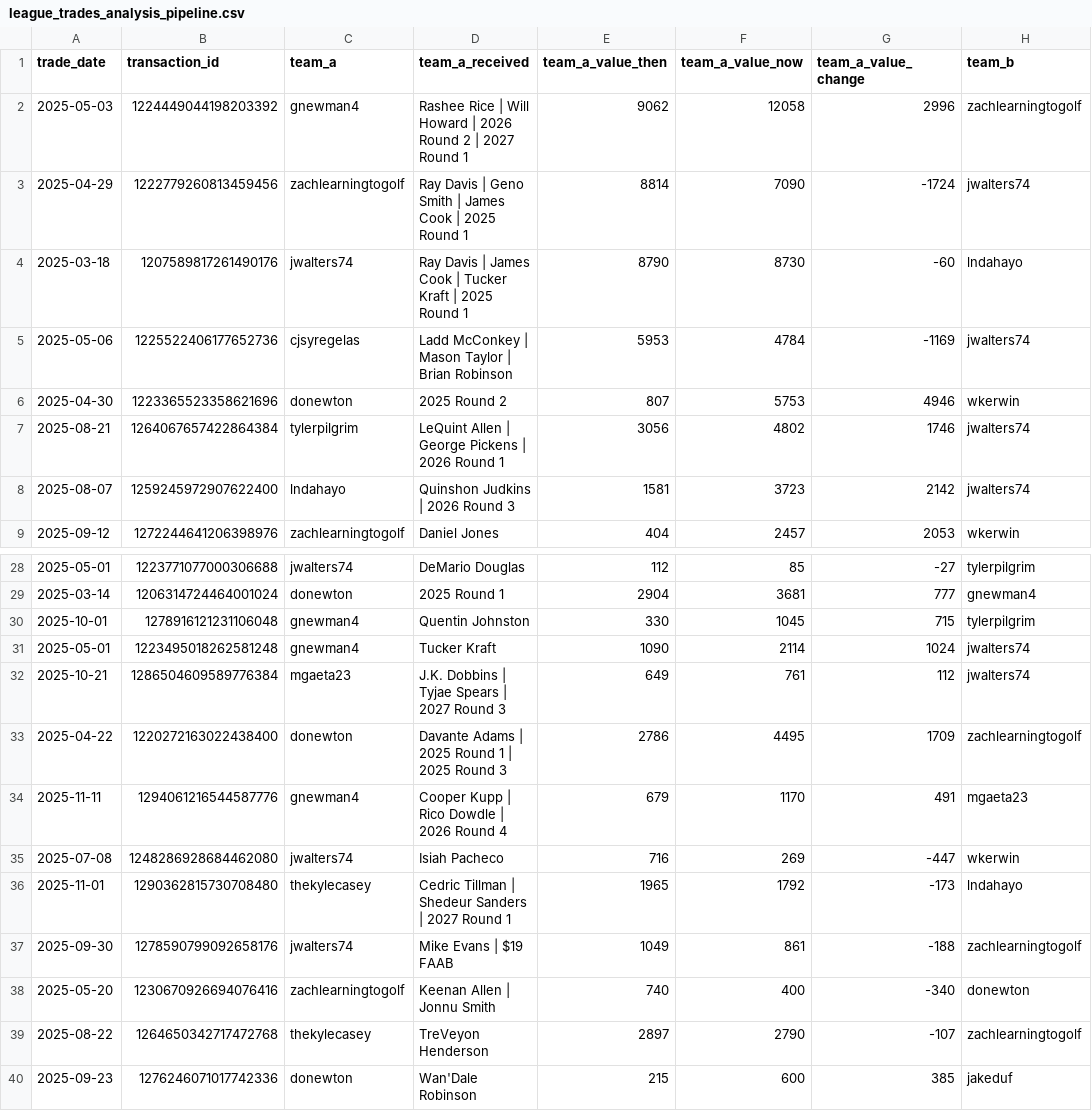
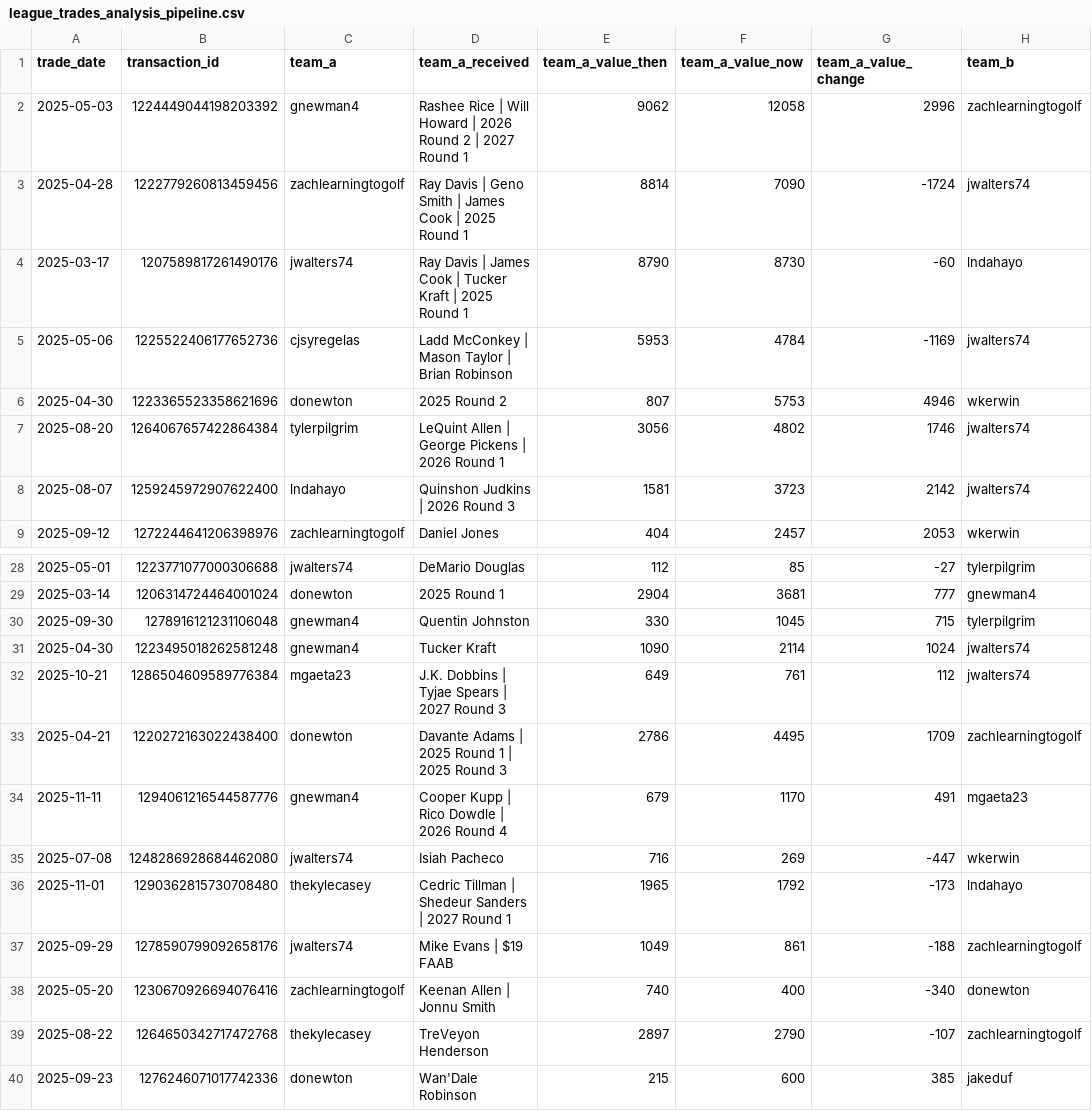
Before and after one commit to capitanlandr/trade-analysis-dashboard, a CSV file: league_trades_analysis_pipeline.csv, drawn as a sheet; only a part is shown, gaps mark what is left out; the diff covers the shown part only; the diff names each change by its address in the sheet, - before the commit and + after, or states it on an @@ line.

```diff
--- a/league_trades_analysis_pipeline.csv
+++ b/league_trades_analysis_pipeline.csv
-A3 (trade_date): 2025-04-29
+A3 (trade_date): 2025-04-28
-A4 (trade_date): 2025-03-18
+A4 (trade_date): 2025-03-17
-A7 (trade_date): 2025-08-21
+A7 (trade_date): 2025-08-20
-A30 (trade_date): 2025-10-01
+A30 (trade_date): 2025-09-30
-A31 (trade_date): 2025-05-01
+A31 (trade_date): 2025-04-30
-A33 (trade_date): 2025-04-22
+A33 (trade_date): 2025-04-21
-A37 (trade_date): 2025-09-30
+A37 (trade_date): 2025-09-29
```
Also changed, not shown: 3 moved rows and 21 edited cells elsewhere in this file, pipeline/asset_values_cache.csv, pipeline/league_trades_analysis_pipeline.csv, 24 other files.
